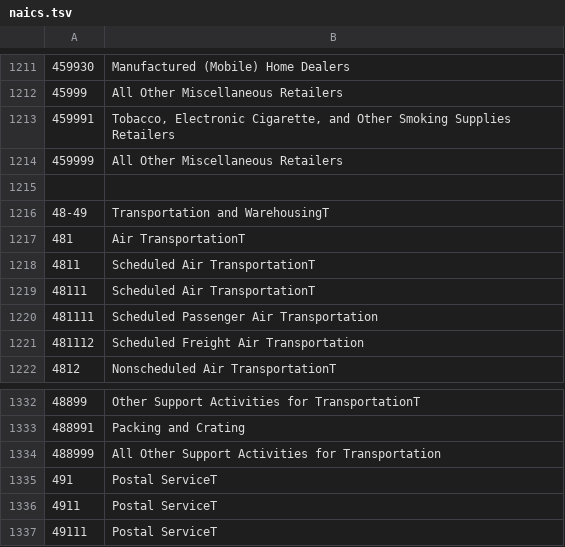
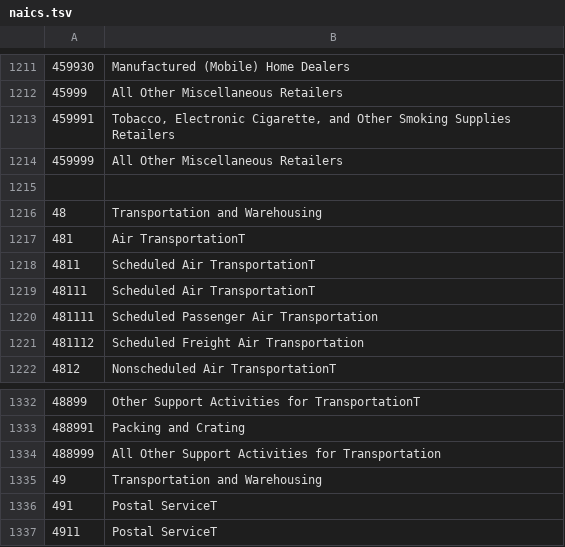
Before and after one commit to kartographia/prospekt-server, a TSV file: web/data/naics.tsv, drawn as a sheet; only a part is shown, gaps mark what is left out; the shorter side is filled out with more unchanged rows; removed rows and columns are numbered as before the commit, all else as after; the diff names each change by its address in the sheet, - before the commit and + after, or states it on an @@ line.

Commit message:
Added top-level codes for "Transportation and Warehousing"

```diff
--- a/web/data/naics.tsv
+++ b/web/data/naics.tsv
-row 1216: 48-49 | Transportation and WarehousingT
+row 1216: 48 | Transportation and Warehousing
+row 1335: 49 | Transportation and Warehousing
```
